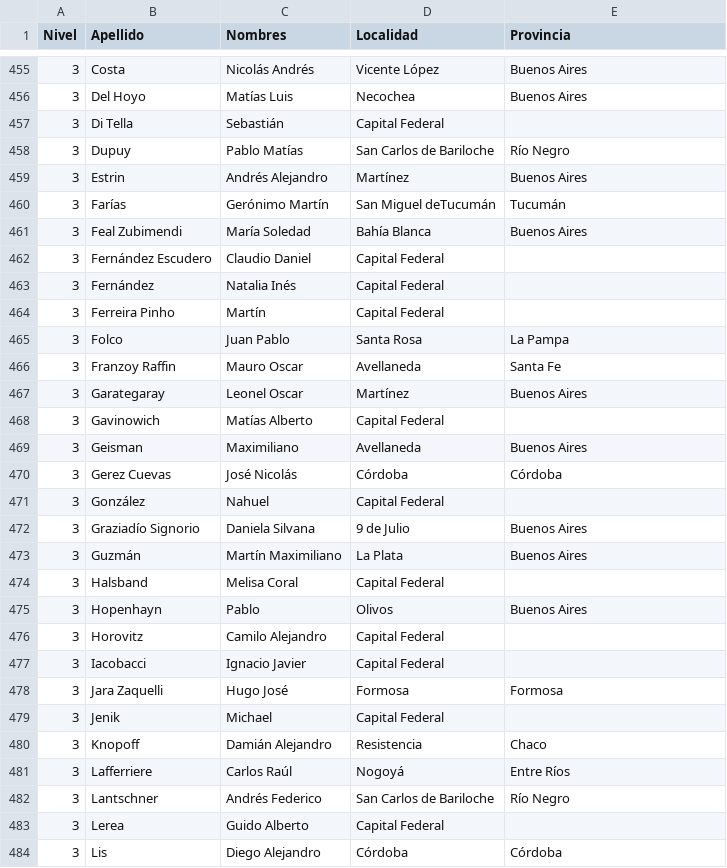
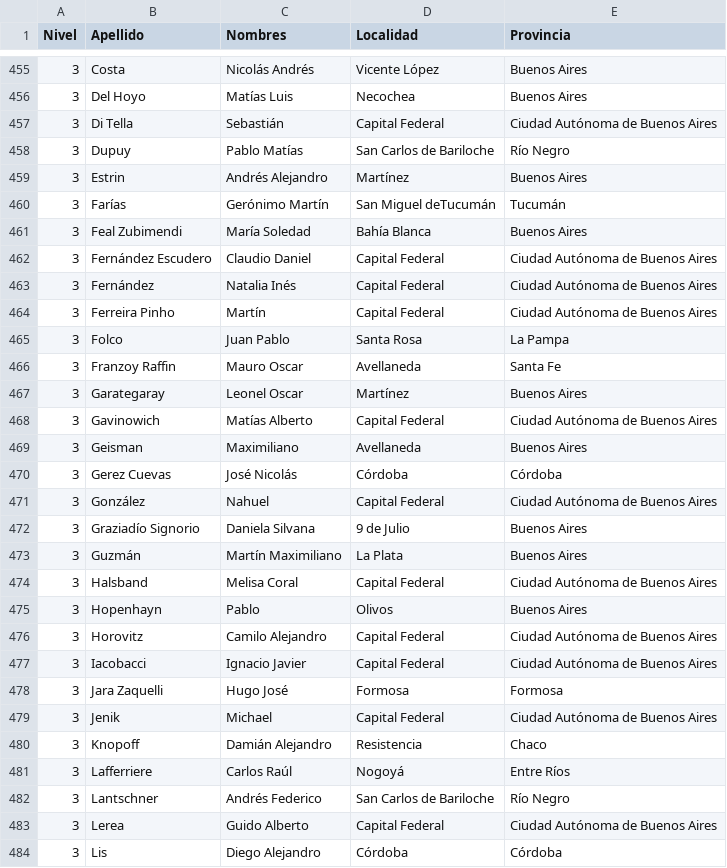
Before and after one commit to pablocelayes/nacionalesoma, a CSV file: data/clasificados/csvs/clasificados2000.csv, drawn as a sheet; only a part is shown, gaps mark what is left out; the diff covers the shown part only.

```diff
--- a/data/clasificados/csvs/clasificados2000.csv
+++ b/data/clasificados/csvs/clasificados2000.csv
@@ -456,3 +456,3 @@ Nivel,Apellido,Nombres,Localidad,Provincia
 3,Del Hoyo,Matías Luis,Necochea,Buenos Aires
-3,Di Tella,Sebastián,Capital Federal,
+3,Di Tella,Sebastián,Capital Federal,Ciudad Autónoma de Buenos Aires
 3,Dupuy,Pablo Matías,San Carlos de Bariloche,Río Negro
@@ -461,5 +461,5 @@ Nivel,Apellido,Nombres,Localidad,Provincia
 3,Feal Zubimendi,María Soledad,Bahía Blanca,Buenos Aires
-3,Fernández Escudero,Claudio Daniel,Capital Federal,
-3,Fernández,Natalia Inés,Capital Federal,
-3,Ferreira Pinho,Martín,Capital Federal,
+3,Fernández Escudero,Claudio Daniel,Capital Federal,Ciudad Autónoma de Buenos Aires
+3,Fernández,Natalia Inés,Capital Federal,Ciudad Autónoma de Buenos Aires
+3,Ferreira Pinho,Martín,Capital Federal,Ciudad Autónoma de Buenos Aires
 3,Folco,Juan Pablo,Santa Rosa,La Pampa
@@ -467,14 +467,14 @@ Nivel,Apellido,Nombres,Localidad,Provincia
 3,Garategaray,Leonel Oscar,Martínez,Buenos Aires
-3,Gavinowich,Matías Alberto,Capital Federal,
+3,Gavinowich,Matías Alberto,Capital Federal,Ciudad Autónoma de Buenos Aires
 3,Geisman,Maximiliano,Avellaneda,Buenos Aires
 3,Gerez Cuevas,José Nicolás,Córdoba,Córdoba
-3,González,Nahuel,Capital Federal,
+3,González,Nahuel,Capital Federal,Ciudad Autónoma de Buenos Aires
 3,Graziadío Signorio,Daniela Silvana,9 de Julio,Buenos Aires
 3,Guzmán,Martín Maximiliano,La Plata,Buenos Aires
-3,Halsband,Melisa Coral,Capital Federal,
+3,Halsband,Melisa Coral,Capital Federal,Ciudad Autónoma de Buenos Aires
 3,Hopenhayn,Pablo,Olivos,Buenos Aires
-3,Horovitz,Camilo Alejandro,Capital Federal,
-3,Iacobacci,Ignacio Javier,Capital Federal,
+3,Horovitz,Camilo Alejandro,Capital Federal,Ciudad Autónoma de Buenos Aires
+3,Iacobacci,Ignacio Javier,Capital Federal,Ciudad Autónoma de Buenos Aires
 3,Jara Zaquelli,Hugo José,Formosa,Formosa
-3,Jenik,Michael,Capital Federal,
+3,Jenik,Michael,Capital Federal,Ciudad Autónoma de Buenos Aires
 3,Knopoff,Damián Alejandro,Resistencia,Chaco
@@ -482,3 +482,3 @@ Nivel,Apellido,Nombres,Localidad,Provincia
 3,Lantschner,Andrés Federico,San Carlos de Bariloche,Río Negro
-3,Lerea,Guido Alberto,Capital Federal,
+3,Lerea,Guido Alberto,Capital Federal,Ciudad Autónoma de Buenos Aires
 3,Lis,Diego Alejandro,Córdoba,Córdoba
```
Also changed, not shown: 89 edited cells elsewhere in this file, data/clasificados/csvs/clasificados1998.csv, data/clasificados/csvs/clasificados1999.csv, 8 other files.
